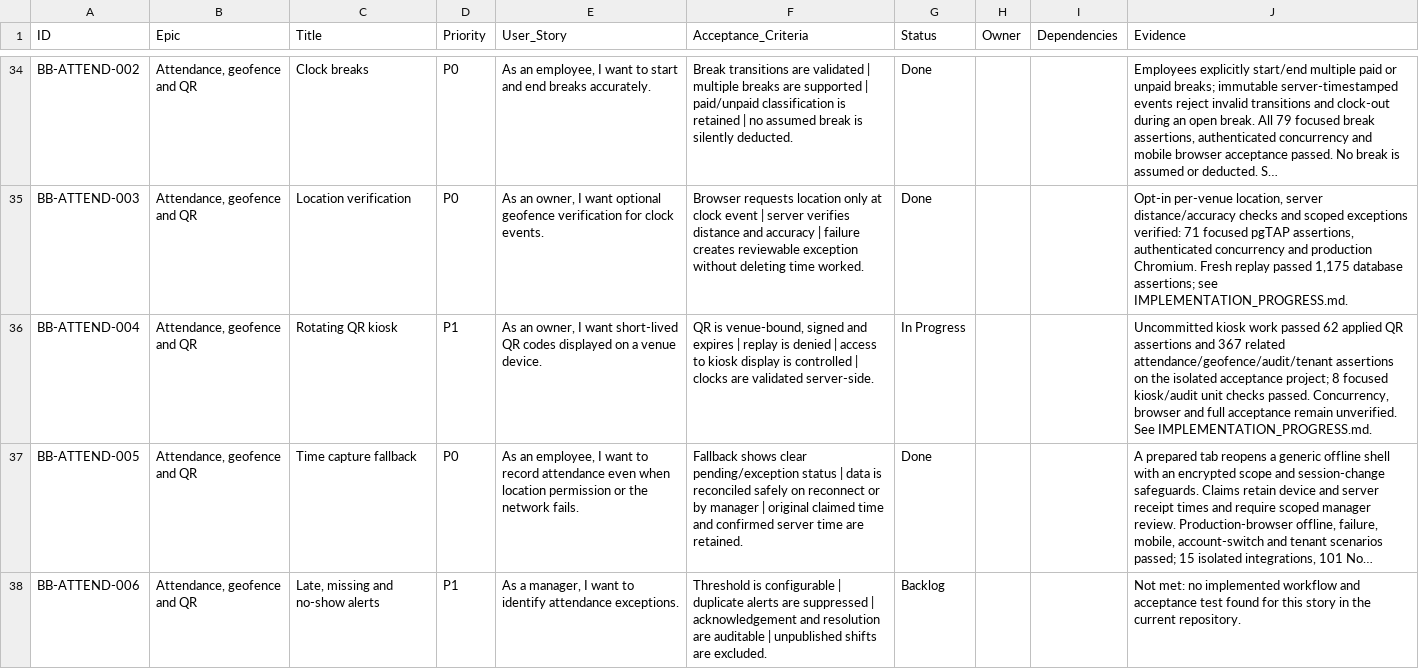
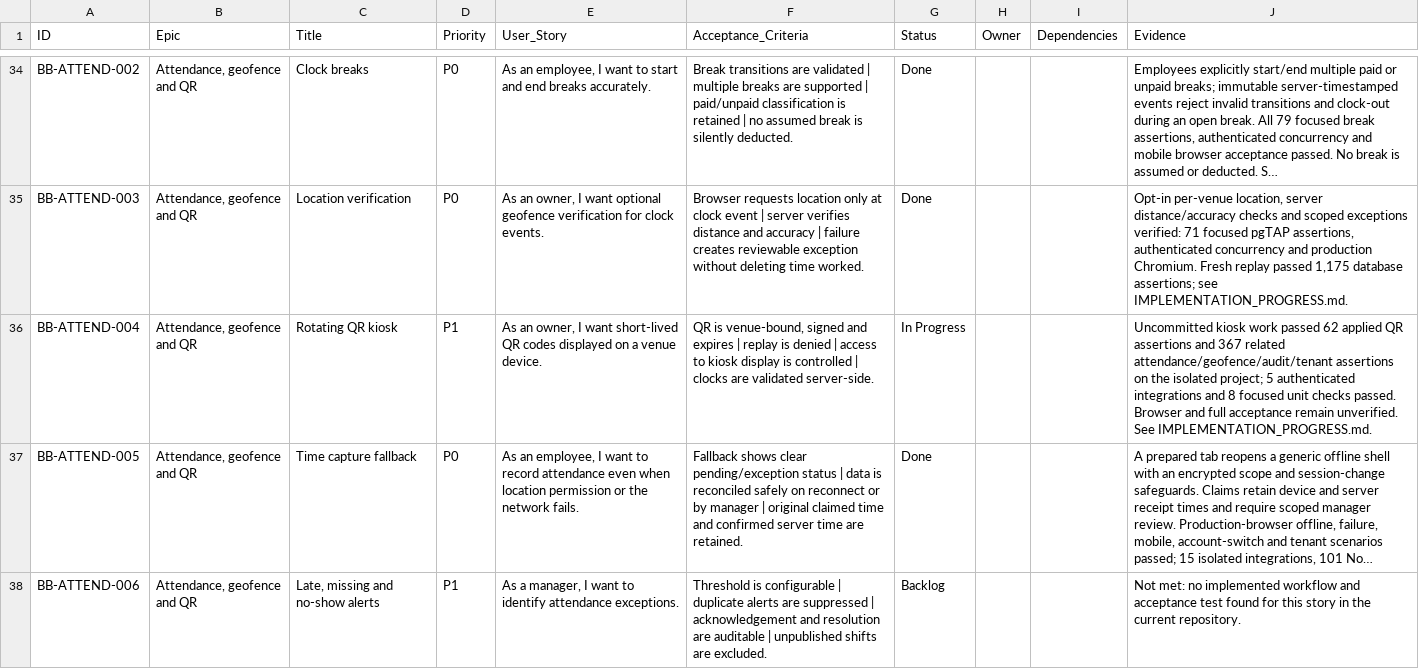
Before and after one commit to farbotkol/butterbox, a CSV file: BACKLOG_INDEX.csv, drawn as a sheet; only a part is shown, gaps mark what is left out; long unchanged cells end in …; the diff names each change by its address in the sheet, - before the commit and + after, or states it on an @@ line.

```diff
--- a/BACKLOG_INDEX.csv
+++ b/BACKLOG_INDEX.csv
-J36 (Evidence): …the isolated acceptance project; 8 focused kiosk/audit unit checks passed. Concurrency, browser and full…
+J36 (Evidence): …the isolated project; 5 authenticated integrations and 8 focused unit checks passed. Browser and full…
```
Also changed, not shown: 2 other files.
